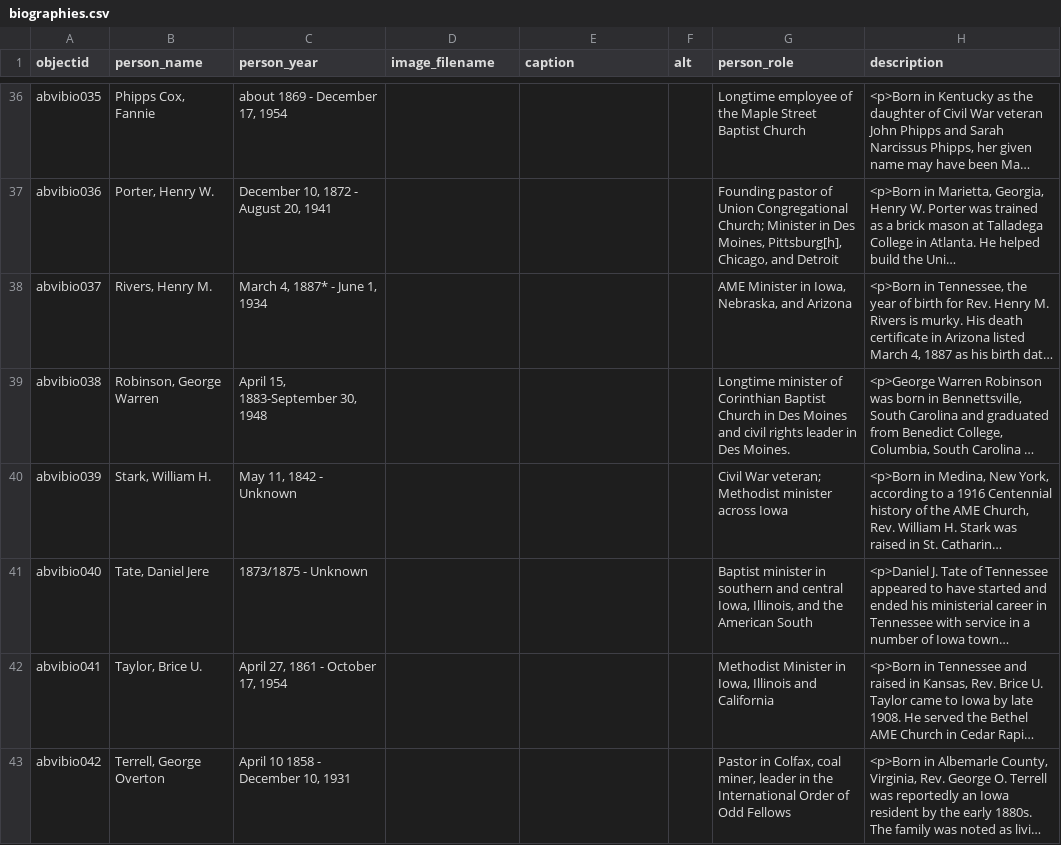
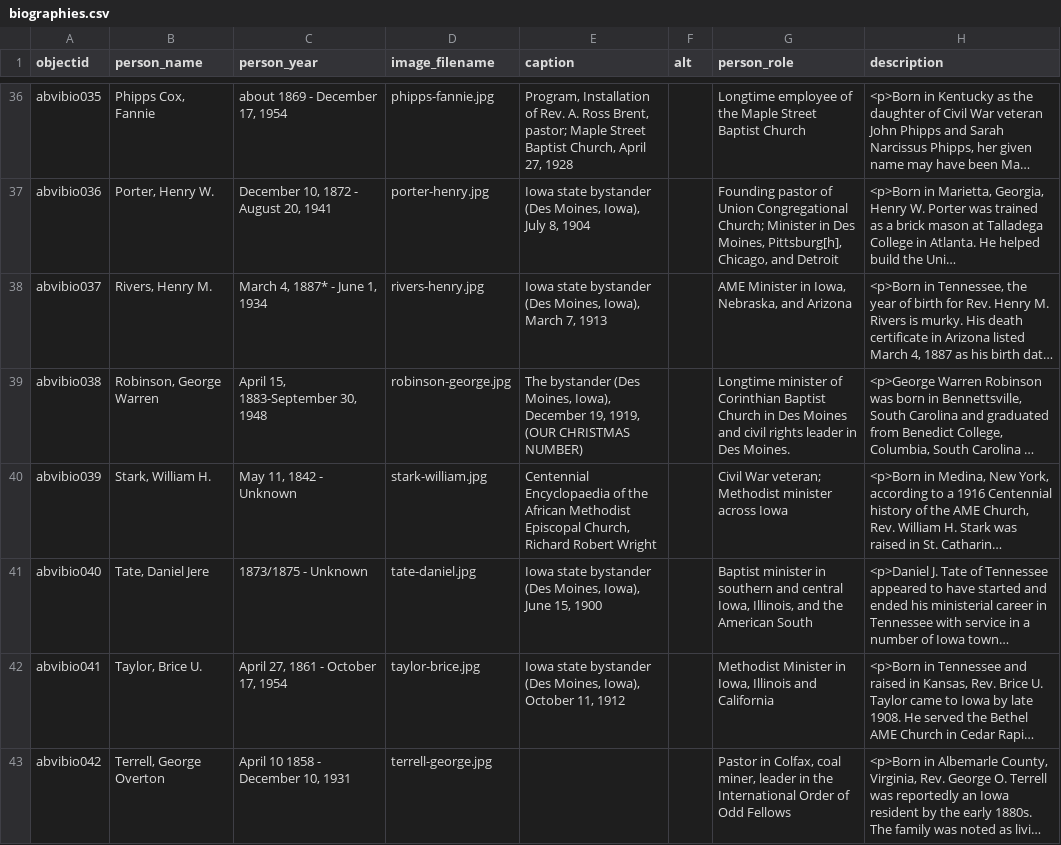
Before and after one commit to clir-abvi-portal/clir-abvi-portal, a CSV file: _data/biographies.csv, drawn as a sheet; only a part is shown, gaps mark what is left out; long unchanged cells end in …; the diff covers the shown part only; the diff names each change by its address in the sheet, - before the commit and + after, or states it on an @@ line.

Commit message:
updated biographies csv with captions

```diff
--- a/_data/biographies.csv
+++ b/_data/biographies.csv
-D36 (image_filename): (empty)
+D36 (image_filename): phipps-fannie.jpg
-E36 (caption): (empty)
+E36 (caption): Program, Installation of Rev. A. Ross Brent, pastor; Maple Street Baptist Church, April 27, 1928
-D37 (image_filename): (empty)
+D37 (image_filename): porter-henry.jpg
-E37 (caption): (empty)
+E37 (caption): Iowa state bystander (Des Moines, Iowa), July 8, 1904
-D38 (image_filename): (empty)
+D38 (image_filename): rivers-henry.jpg
-E38 (caption): (empty)
+E38 (caption): Iowa state bystander (Des Moines, Iowa), March 7, 1913
-D39 (image_filename): (empty)
+D39 (image_filename): robinson-george.jpg
-E39 (caption): (empty)
+E39 (caption): The bystander (Des Moines, Iowa), December 19, 1919, (OUR CHRISTMAS NUMBER)
-D40 (image_filename): (empty)
+D40 (image_filename): stark-william.jpg
-E40 (caption): (empty)
+E40 (caption): Centennial Encyclopaedia of the African Methodist Episcopal Church, Richard Robert Wright
-D41 (image_filename): (empty)
+D41 (image_filename): tate-daniel.jpg
-E41 (caption): (empty)
+E41 (caption): Iowa state bystander (Des Moines, Iowa), June 15, 1900
-D42 (image_filename): (empty)
+D42 (image_filename): taylor-brice.jpg
-E42 (caption): (empty)
+E42 (caption): Iowa state bystander (Des Moines, Iowa), October 11, 1912
-D43 (image_filename): (empty)
+D43 (image_filename): terrell-george.jpg
```
Also changed, not shown: 81 edited cells elsewhere in this file.
